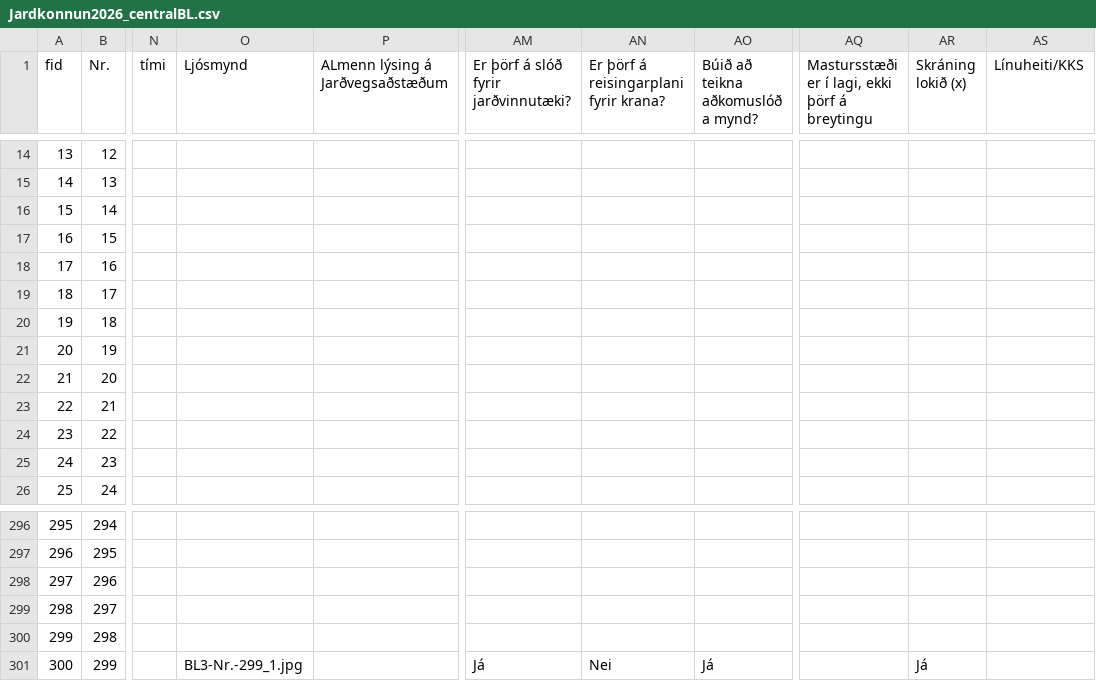
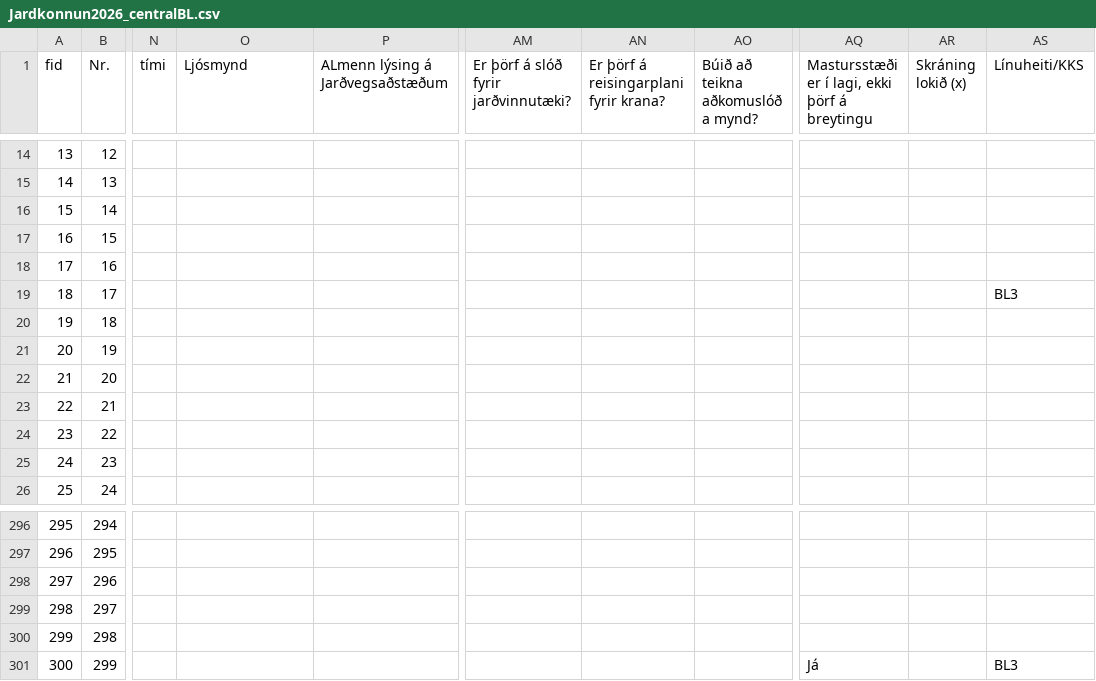
Before and after one commit to nonni123/Jardkonnun, a CSV file: Jardkonnun2026_centralBL.csv, drawn as a sheet; only a part is shown, gaps mark what is left out; the diff names each change by its address in the sheet, - before the commit and + after, or states it on an @@ line.

Commit message:
Jarðkönnun: skráning uppfærð (2026-08-28T08:35:57.825Z)

```diff
--- a/Jardkonnun2026_centralBL.csv
+++ b/Jardkonnun2026_centralBL.csv
-AS19 (Línuheiti/KKS): (empty)
+AS19 (Línuheiti/KKS): BL3
-O301 (Ljósmynd): BL3-Nr.-299_1.jpg
+O301 (Ljósmynd): (empty)
-AM301: Já
+AM301: (empty)
-AN301: Nei
+AN301: (empty)
-AO301: Já
+AO301: (empty)
-AQ301: (empty)
+AQ301: Já
-AR301 (Skráning lokið (x)): Já
+AR301 (Skráning lokið (x)): (empty)
-AS301 (Línuheiti/KKS): (empty)
+AS301 (Línuheiti/KKS): BL3
```
